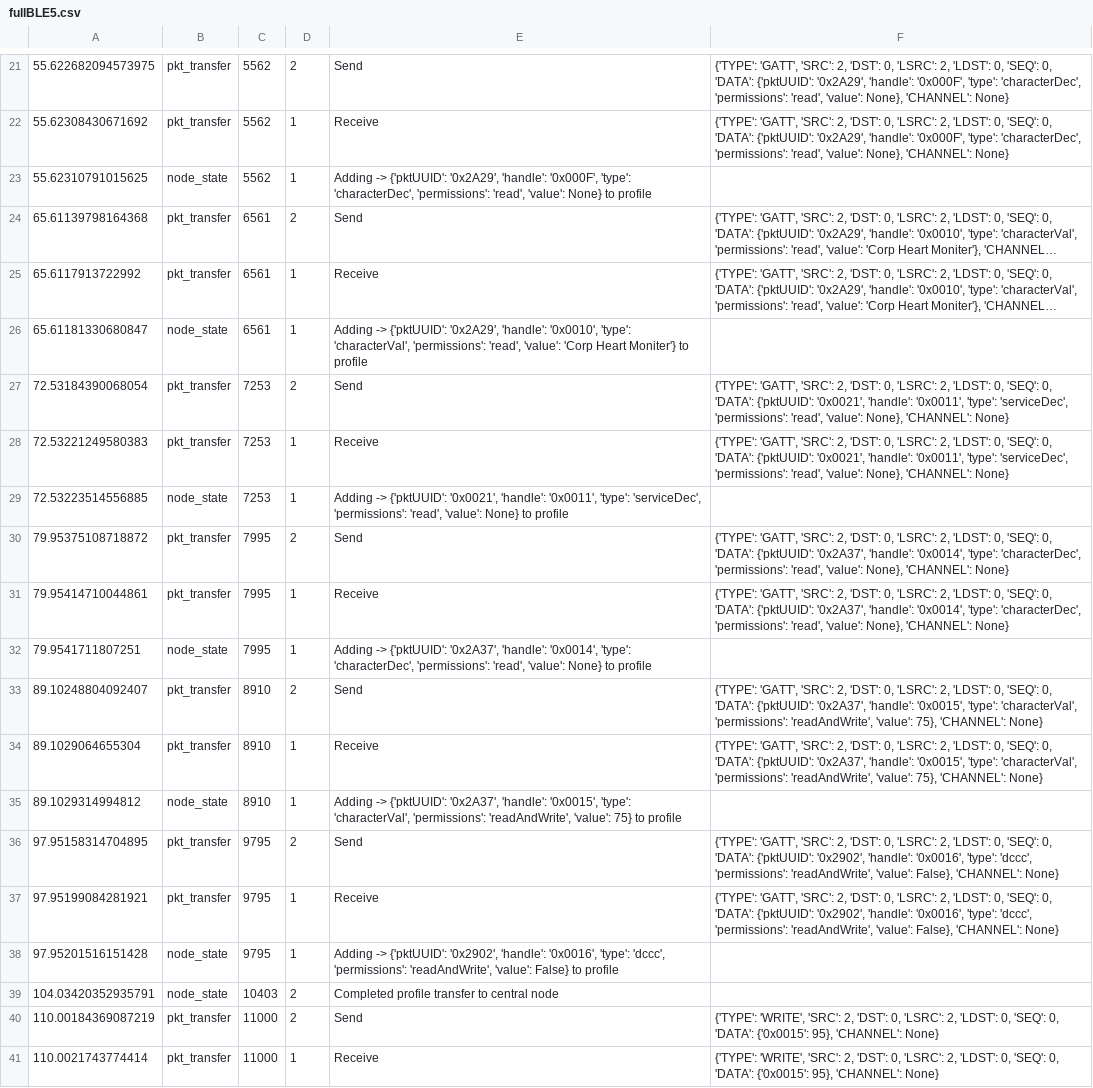
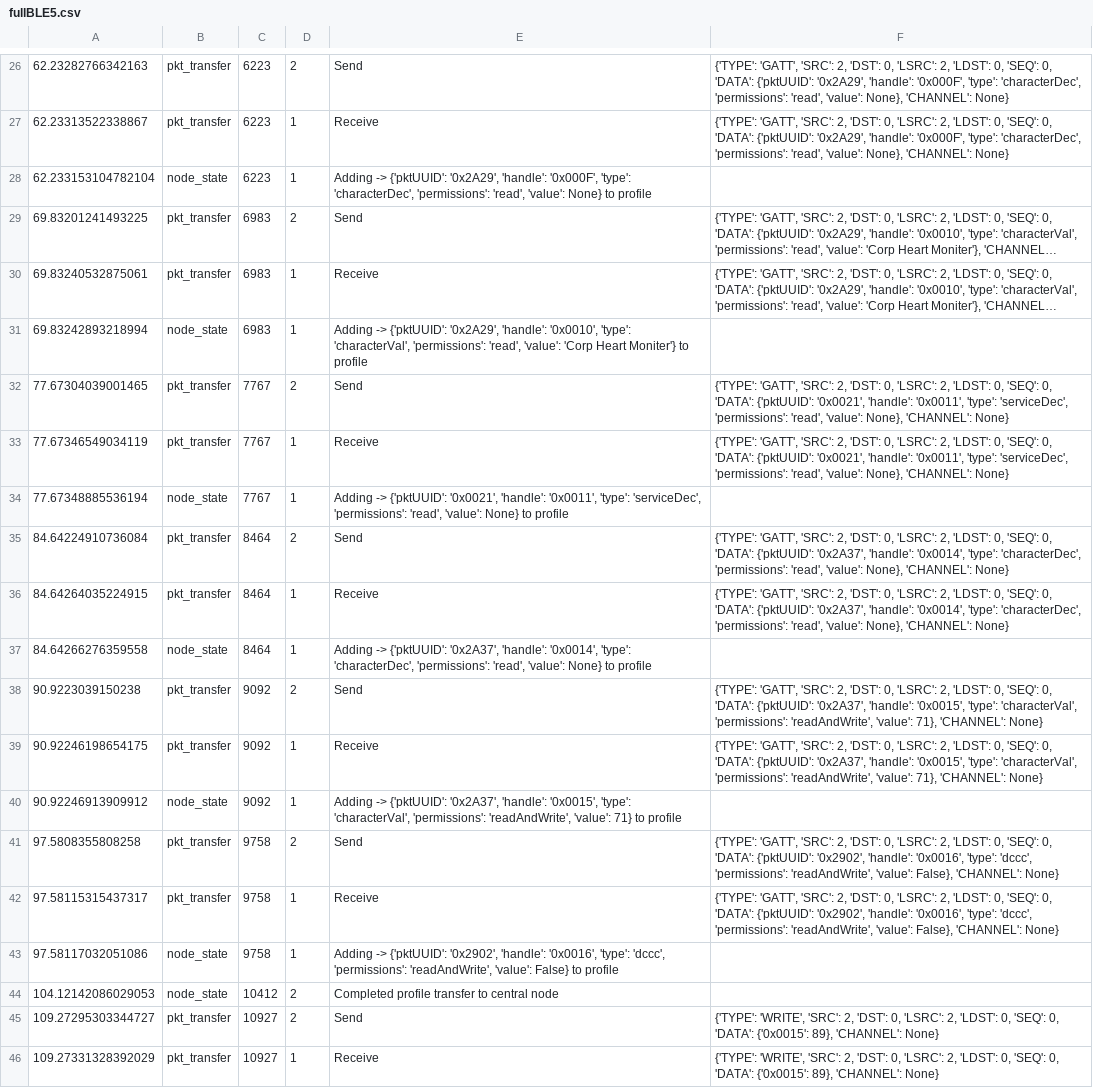
Before and after one commit to robertcob/BLE-link-application-layer-simulator, a CSV file: simulations/fullBLE5.csv, drawn as a sheet; only a part is shown, gaps mark what is left out; long unchanged cells end in …; addresses are those after the commit; the diff covers the shown part only; the diff names each change by its address in the sheet, - before the commit and + after, or states it on an @@ line.

```diff
--- a/simulations/fullBLE5.csv
+++ b/simulations/fullBLE5.csv
-A26: 55.622682094573975
+A26: 62.23282766342163
-C26:C28: 5562
+C26:C28: 6223
-A27: 55.62308430671692
+A27: 62.23313522338867
-A28: 55.62310791015625
+A28: 62.233153104782104
-A29: 65.61139798164368
+A29: 69.83201241493225
-C29:C31: 6561
+C29:C31: 6983
-A30: 65.6117913722992
+A30: 69.83240532875061
-A31: 65.61181330680847
+A31: 69.83242893218994
-A32: 72.53184390068054
+A32: 77.67304039001465
-C32:C34: 7253
+C32:C34: 7767
-A33: 72.53221249580383
+A33: 77.67346549034119
-A34: 72.53223514556885
+A34: 77.67348885536194
-A35: 79.95375108718872
+A35: 84.64224910736084
-C35:C37: 7995
+C35:C37: 8464
-A36: 79.95414710044861
+A36: 84.64264035224915
-A37: 79.9541711807251
+A37: 84.64266276359558
-A38: 89.10248804092407
+A38: 90.9223039150238
-C38:C40: 8910
+C38:C40: 9092
-F38:F39: …'readAndWrite', 'value': 75}, 'CHANNEL': None}
+F38:F39: …'readAndWrite', 'value': 71}, 'CHANNEL': None}
-A39: 89.1029064655304
+A39: 90.92246198654175
-A40: 89.1029314994812
+A40: 90.92246913909912
-E40: …'readAndWrite', 'value': 75} to profile
+E40: …'readAndWrite', 'value': 71} to profile
-A41: 97.95158314704895
+A41: 97.5808355808258
-C41:C43: 9795
+C41:C43: 9758
-A42: 97.95199084281921
+A42: 97.58115315437317
-A43: 97.95201516151428
+A43: 97.58117032051086
-A44: 104.03420352935791
+A44: 104.12142086029053
-C44: 10403
+C44: 10412
-A45: 110.00184369087219
+A45: 109.27295303344727
-C45:C46: 11000
+C45:C46: 10927
-F45:F46: …'DATA': {'0x0015': 95}, 'CHANNEL': None}
+F45:F46: …'DATA': {'0x0015': 89}, 'CHANNEL': None}
-A46: 110.0021743774414
+A46: 109.27331328392029
```
Also changed, not shown: 5 added rows, 2 removed rows and 76 edited cells elsewhere in this file, simulations/BLEWhitelist.csv, 7 other files.
